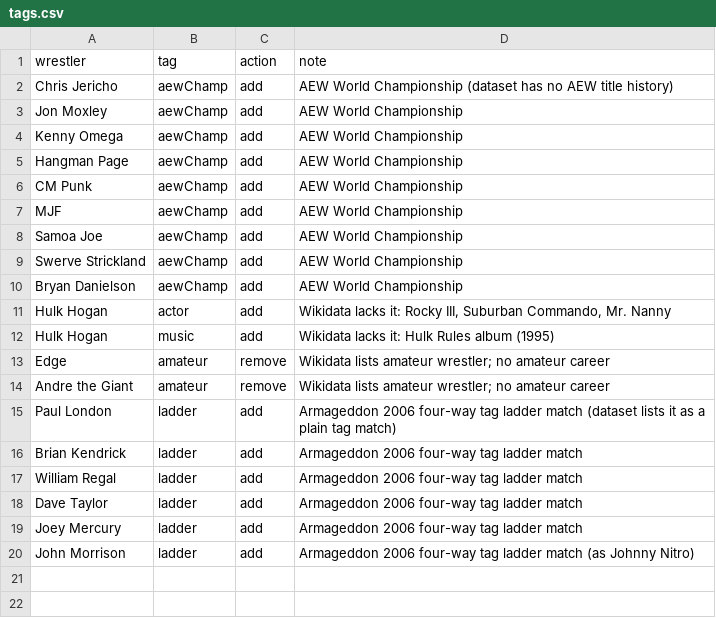
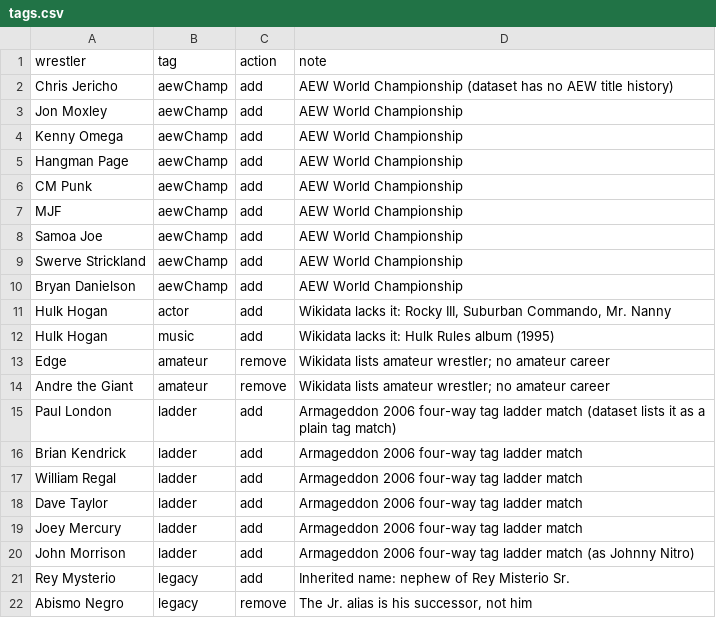
Before and after one commit to beardednotary/the-push, a CSV file: data/curation/tags.csv, drawn as a sheet.

```diff
--- a/data/curation/tags.csv
+++ b/data/curation/tags.csv
@@ -20 +20,3 @@ Joey Mercury,ladder,add,Armageddon 2006 four-way tag ladder match
 John Morrison,ladder,add,Armageddon 2006 four-way tag ladder match (as Johnny Nitro)
+Rey Mysterio,legacy,add,Inherited name: nephew of Rey Misterio Sr.
+Abismo Negro,legacy,remove,"The Jr. alias is his successor, not him"
```
Also changed, not shown: 11 other files.
